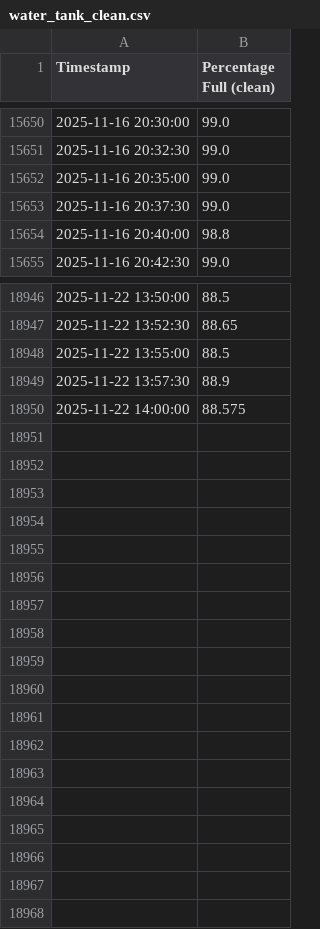
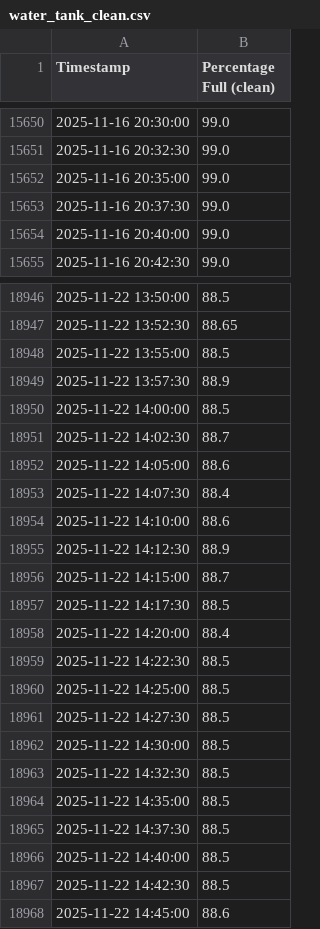
Before and after one commit to gabe1boon/SpainBrainWeb, a CSV file: data/processed/water_tank_clean.csv, drawn as a sheet; only a part is shown, gaps mark what is left out.

```diff
--- a/data/processed/water_tank_clean.csv
+++ b/data/processed/water_tank_clean.csv
@@ -15653,3 +15653,3 @@ Timestamp,Percentage Full (clean)
 2025-11-16 20:37:30,99.0
-2025-11-16 20:40:00,98.8
+2025-11-16 20:40:00,99.0
 2025-11-16 20:42:30,99.0
@@ -18949,2 +18949,20 @@ Timestamp,Percentage Full (clean)
 2025-11-22 13:57:30,88.9
-2025-11-22 14:00:00,88.575
+2025-11-22 14:00:00,88.5
+2025-11-22 14:02:30,88.7
+2025-11-22 14:05:00,88.6
+2025-11-22 14:07:30,88.4
+2025-11-22 14:10:00,88.6
+2025-11-22 14:12:30,88.9
+2025-11-22 14:15:00,88.7
+2025-11-22 14:17:30,88.5
+2025-11-22 14:20:00,88.4
+2025-11-22 14:22:30,88.5
+2025-11-22 14:25:00,88.5
+2025-11-22 14:27:30,88.5
+2025-11-22 14:30:00,88.5
+2025-11-22 14:32:30,88.5
+2025-11-22 14:35:00,88.5
+2025-11-22 14:37:30,88.5
+2025-11-22 14:40:00,88.5
+2025-11-22 14:42:30,88.5
+2025-11-22 14:45:00,88.6
```
Also changed, not shown: data/processed/water_tank_segment_stats.csv, 5 other files.
